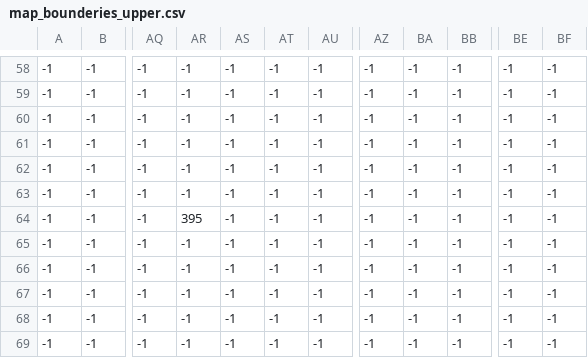
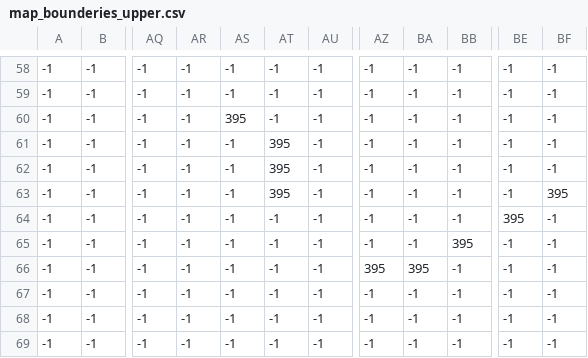
Before and after one commit to yyyort/folklore_gameon, a CSV file: map/new_map_layout/map_bounderies_upper.csv, drawn as a sheet; only a part is shown, gaps mark what is left out; the diff names each change by its address in the sheet, - before the commit and + after, or states it on an @@ line.

```diff
--- a/map/new_map_layout/map_bounderies_upper.csv
+++ b/map/new_map_layout/map_bounderies_upper.csv
-AS60: -1
+AS60: 395
-AT61:AT63: -1
+AT61:AT63: 395
-BF63: -1
+BF63: 395
-AR64: 395
+AR64: -1
-BE64: -1
+BE64: 395
-BB65: -1
+BB65: 395
-AZ66: -1
+AZ66: 395
-BA66: -1
+BA66: 395
```
Also changed, not shown: map/new_map_layout/map_bottom_floor.csv, map/new_map_layout/map_bounderies_lower.csv, 4 other files.
